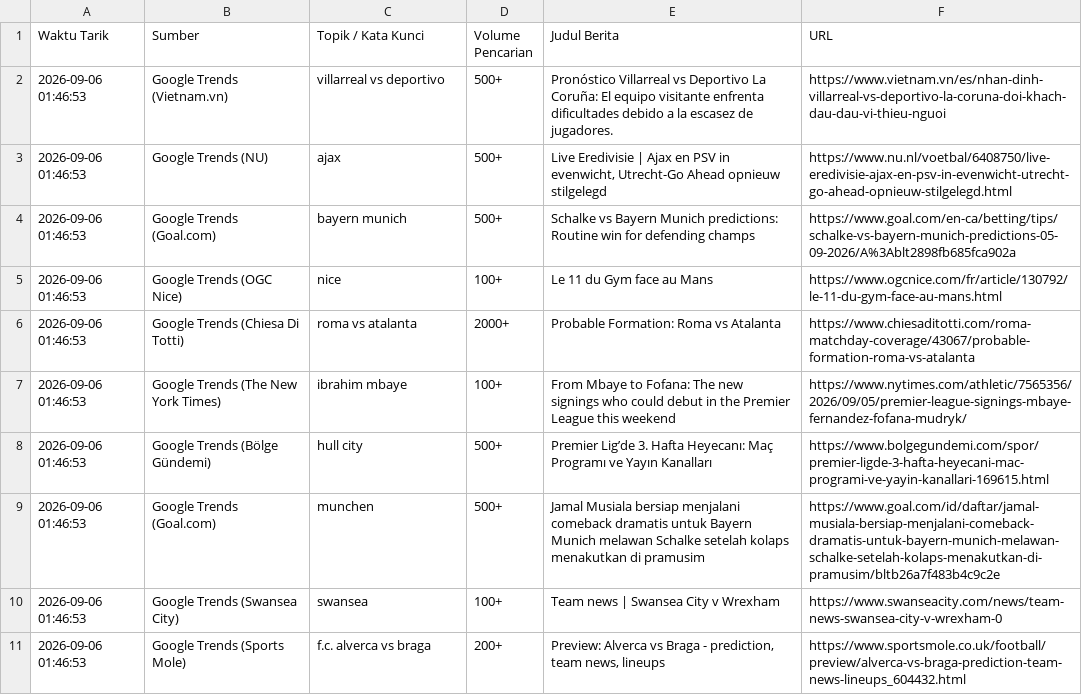
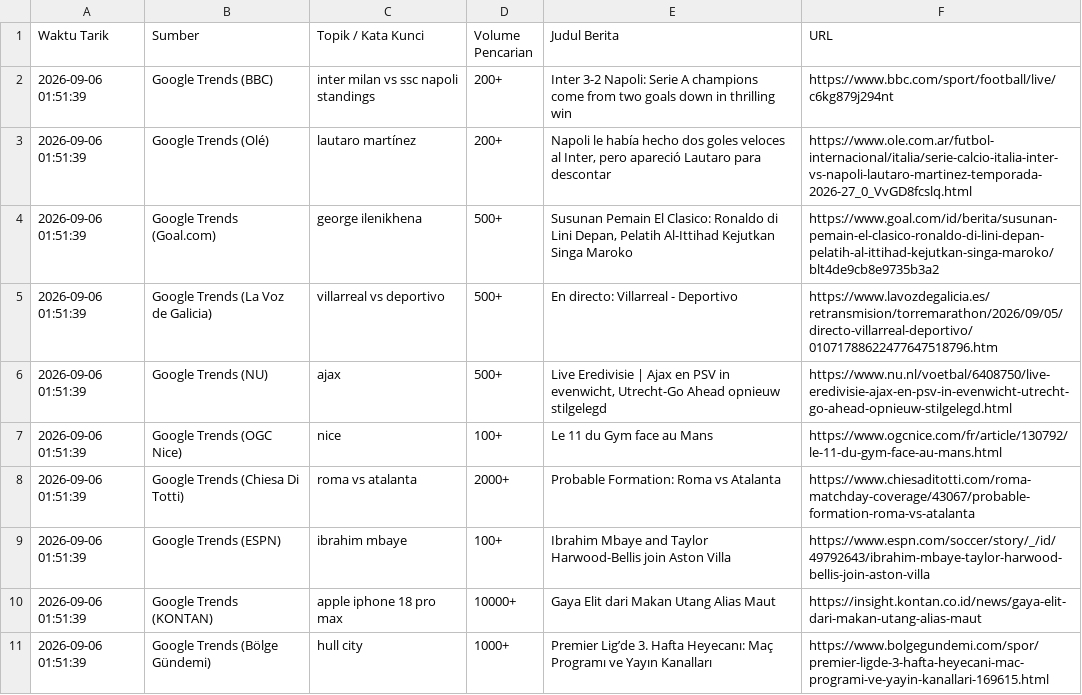
Before and after one commit to adammadden13-oss/indonesian-media-pulse, a CSV file: berita_trending.csv, drawn as a sheet.

```diff
--- a/berita_trending.csv
+++ b/berita_trending.csv
@@ -1,11 +1,11 @@
 Waktu Tarik,Sumber,Topik / Kata Kunci,Volume Pencarian,Judul Berita,URL
-2026-09-06 01:46:53,Google Trends (Vietnam.vn),villarreal vs deportivo,500+,Pronóstico Villarreal vs Deportivo La Coruña: El equipo visitante enfrenta dificultades debido a la escasez de jugadores.,https://www.vietnam.vn/es/nhan-dinh-villarreal-vs-deportivo-la-coruna-doi-khach-dau-dau-vi-thieu-nguoi
-2026-09-06 01:46:53,Google Trends (NU),ajax,500+,"Live Eredivisie | Ajax en PSV in evenwicht, Utrecht-Go Ahead opnieuw stilgelegd",https://www.nu.nl/voetbal/6408750/live-eredivisie-ajax-en-psv-in-evenwicht-utrecht-go-ahead-opnieuw-stilgelegd.html
-2026-09-06 01:46:53,Google Trends (Goal.com),bayern munich,500+,Schalke vs Bayern Munich predictions: Routine win for defending champs,https://www.goal.com/en-ca/betting/tips/schalke-vs-bayern-munich-predictions-05-09-2026/A%3Ablt2898fb685fca902a
-2026-09-06 01:46:53,Google Trends (OGC Nice),nice,100+,Le 11 du Gym face au Mans,https://www.ogcnice.com/fr/article/130792/le-11-du-gym-face-au-mans.html
-2026-09-06 01:46:53,Google Trends (Chiesa Di Totti),roma vs atalanta,2000+,Probable Formation: Roma vs Atalanta,https://www.chiesaditotti.com/roma-matchday-coverage/43067/probable-formation-roma-vs-atalanta
-2026-09-06 01:46:53,Google Trends (The New York Times),ibrahim mbaye,100+,From Mbaye to Fofana: The new signings who could debut in the Premier League this weekend,https://www.nytimes.com/athletic/7565356/2026/09/05/premier-league-signings-mbaye-fernandez-fofana-mudryk/
-2026-09-06 01:46:53,Google Trends (Bölge Gündemi),hull city,500+,Premier Lig’de 3. Hafta Heyecanı: Maç Programı ve Yayın Kanalları,https://www.bolgegundemi.com/spor/premier-ligde-3-hafta-heyecani-mac-programi-ve-yayin-kanallari-169615.html
-2026-09-06 01:46:53,Google Trends (Goal.com),munchen,500+,Jamal Musiala bersiap menjalani comeback dramatis untuk Bayern Munich melawan Schalke setelah kolaps menakutkan di pramusim,https://www.goal.com/id/daftar/jamal-musiala-bersiap-menjalani-comeback-dramatis-untuk-bayern-munich-melawan-schalke-setelah-kolaps-menakutkan-di-pramusim/bltb26a7f483b4c9c2e
-2026-09-06 01:46:53,Google Trends (Swansea City),swansea,100+,Team news | Swansea City v Wrexham,https://www.swanseacity.com/news/team-news-swansea-city-v-wrexham-0
-2026-09-06 01:46:53,Google Trends (Sports Mole),f.c. alverca vs braga,200+,"Preview: Alverca vs Braga - prediction, team news, lineups",https://www.sportsmole.co.uk/football/preview/alverca-vs-braga-prediction-team-news-lineups_604432.html
+2026-09-06 01:51:39,Google Trends (BBC),inter milan vs ssc napoli standings,200+,Inter 3-2 Napoli: Serie A champions come from two goals down in thrilling win,https://www.bbc.com/sport/football/live/c6kg879j294nt
+2026-09-06 01:51:39,Google Trends (Olé),lautaro martínez,200+,"Napoli le había hecho dos goles veloces al Inter, pero apareció Lautaro para descontar",https://www.ole.com.ar/futbol-internacional/italia/serie-calcio-italia-inter-vs-napoli-lautaro-martinez-temporada-2026-27_0_VvGD8fcslq.html
+2026-09-06 01:51:39,Google Trends (Goal.com),george ilenikhena,500+,"Susunan Pemain El Clasico: Ronaldo di Lini Depan, Pelatih Al-Ittihad Kejutkan Singa Maroko",https://www.goal.com/id/berita/susunan-pemain-el-clasico-ronaldo-di-lini-depan-pelatih-al-ittihad-kejutkan-singa-maroko/blt4de9cb8e9735b3a2
+2026-09-06 01:51:39,Google Trends (La Voz de Galicia),villarreal vs deportivo,500+,En directo: Villarreal - Deportivo,https://www.lavozdegalicia.es/retransmision/torremarathon/2026/09/05/directo-villarreal-deportivo/01071788622477647518796.htm
+2026-09-06 01:51:39,Google Trends (NU),ajax,500+,"Live Eredivisie | Ajax en PSV in evenwicht, Utrecht-Go Ahead opnieuw stilgelegd",https://www.nu.nl/voetbal/6408750/live-eredivisie-ajax-en-psv-in-evenwicht-utrecht-go-ahead-opnieuw-stilgelegd.html
+2026-09-06 01:51:39,Google Trends (OGC Nice),nice,100+,Le 11 du Gym face au Mans,https://www.ogcnice.com/fr/article/130792/le-11-du-gym-face-au-mans.html
+2026-09-06 01:51:39,Google Trends (Chiesa Di Totti),roma vs atalanta,2000+,Probable Formation: Roma vs Atalanta,https://www.chiesaditotti.com/roma-matchday-coverage/43067/probable-formation-roma-vs-atalanta
+2026-09-06 01:51:39,Google Trends (ESPN),ibrahim mbaye,100+,Ibrahim Mbaye and Taylor Harwood-Bellis join Aston Villa,https://www.espn.com/soccer/story/_/id/49792643/ibrahim-mbaye-taylor-harwood-bellis-join-aston-villa
+2026-09-06 01:51:39,Google Trends (KONTAN),apple iphone 18 pro max,10000+,Gaya Elit dari Makan Utang Alias Maut,https://insight.kontan.co.id/news/gaya-elit-dari-makan-utang-alias-maut
+2026-09-06 01:51:39,Google Trends (Bölge Gündemi),hull city,1000+,Premier Lig’de 3. Hafta Heyecanı: Maç Programı ve Yayın Kanalları,https://www.bolgegundemi.com/spor/premier-ligde-3-hafta-heyecani-mac-programi-ve-yayin-kanallari-169615.html
```
Also changed, not shown: berita_terkini.csv, 1 other file.
